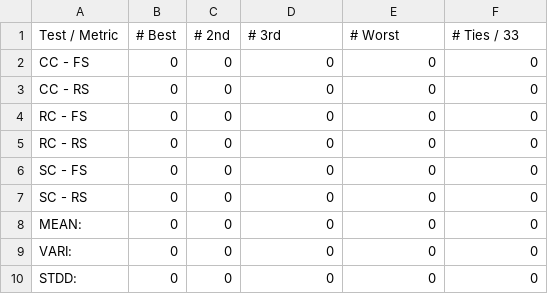
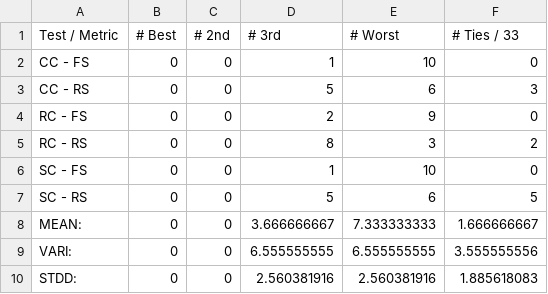
Before and after one commit to mholman5721/Agent_Communication, a CSV file: Data/Graphs_And_Collated_Data/mean_time/Brute-Force_Non-Detecting_FinalMetricx.csv, drawn as a sheet.

```diff
--- a/Data/Graphs_And_Collated_Data/mean_time/Brute-Force_Non-Detecting_FinalMetricx.csv
+++ b/Data/Graphs_And_Collated_Data/mean_time/Brute-Force_Non-Detecting_FinalMetricx.csv
@@ -1,10 +1,10 @@
 Test / Metric,# Best,# 2nd,# 3rd,# Worst,# Ties / 33
-CC - FS,0,0,0,0,0
-CC - RS,0,0,0,0,0
-RC - FS,0,0,0,0,0
-RC - RS,0,0,0,0,0
-SC - FS,0,0,0,0,0
-SC - RS,0,0,0,0,0
-MEAN:,0,0,0,0,0
-VARI:,0,0,0,0,0
-STDD:,0,0,0,0,0
+CC - FS,0,0,1,10,0
+CC - RS,0,0,5,6,3
+RC - FS,0,0,2,9,0
+RC - RS,0,0,8,3,2
+SC - FS,0,0,1,10,0
+SC - RS,0,0,5,6,5
+MEAN:,0,0,3.666666667,7.333333333,1.666666667
+VARI:,0,0,6.555555555,6.555555555,3.555555556
+STDD:,0,0,2.560381916,2.560381916,1.885618083
```
Also changed, not shown: Data/Graphs_And_Collated_Data/mean_non_productive_time/Brute-Force_Detecting_FinalMetricx.csv, Data/Graphs_And_Collated_Data/mean_non_productive_time/Brute-Force_Non-Detecting_FinalMetricx.csv, 56 other files.
